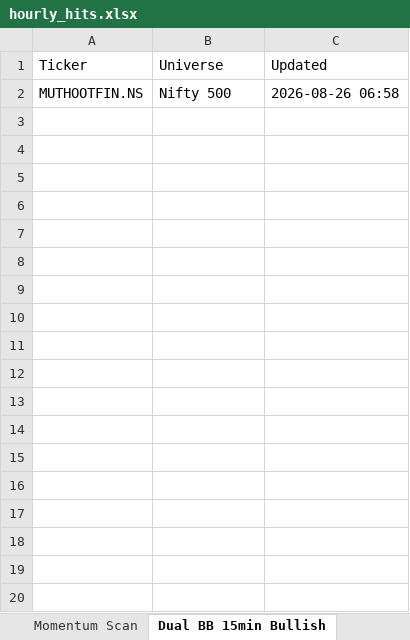
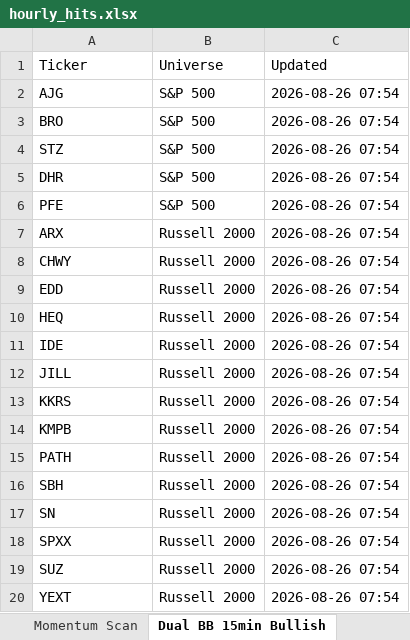
Before and after one commit to guddu1221/stock-scanner, an Excel workbook: public/data/hourly_hits.xlsx, sheet Dual BB 15min Bullish, drawn as a sheet; values as stored, in another font and other column widths than the file's, no borders; removed rows and columns are numbered as before the commit, all else as after; the diff names each change by its address in the sheet, - before the commit and + after, or states it on an @@ line.

```diff
--- a/public/data/hourly_hits.xlsx (sheet Dual BB 15min Bullish)
+++ b/public/data/hourly_hits.xlsx (sheet Dual BB 15min Bullish)
-row 2: MUTHOOTFIN.NS | Nifty 500 | 2026-08-26 06:58
+row 2: AJG | S&P 500 | 2026-08-26 07:54
+row 3: BRO | S&P 500 | 2026-08-26 07:54
+row 4: STZ | S&P 500 | 2026-08-26 07:54
+row 5: DHR | S&P 500 | 2026-08-26 07:54
+row 6: PFE | S&P 500 | 2026-08-26 07:54
+row 7: ARX | Russell 2000 | 2026-08-26 07:54
+row 8: CHWY | Russell 2000 | 2026-08-26 07:54
+row 9: EDD | Russell 2000 | 2026-08-26 07:54
+row 10: HEQ | Russell 2000 | 2026-08-26 07:54
+row 11: IDE | Russell 2000 | 2026-08-26 07:54
+row 12: JILL | Russell 2000 | 2026-08-26 07:54
+row 13: KKRS | Russell 2000 | 2026-08-26 07:54
+row 14: KMPB | Russell 2000 | 2026-08-26 07:54
+row 15: PATH | Russell 2000 | 2026-08-26 07:54
+row 16: SBH | Russell 2000 | 2026-08-26 07:54
+row 17: SN | Russell 2000 | 2026-08-26 07:54
+row 18: SPXX | Russell 2000 | 2026-08-26 07:54
+row 19: SUZ | Russell 2000 | 2026-08-26 07:54
+row 20: YEXT | Russell 2000 | 2026-08-26 07:54
```
Also changed, not shown: sheet All_Hits, sheet Rathod Bullish, sheet BullBhai Bullish Momentum, sheet Option Sell (Chirag), sheet Dual BB 15min Bearish, sheet Momentum Scan, 4 more sheets, 2 other files.
